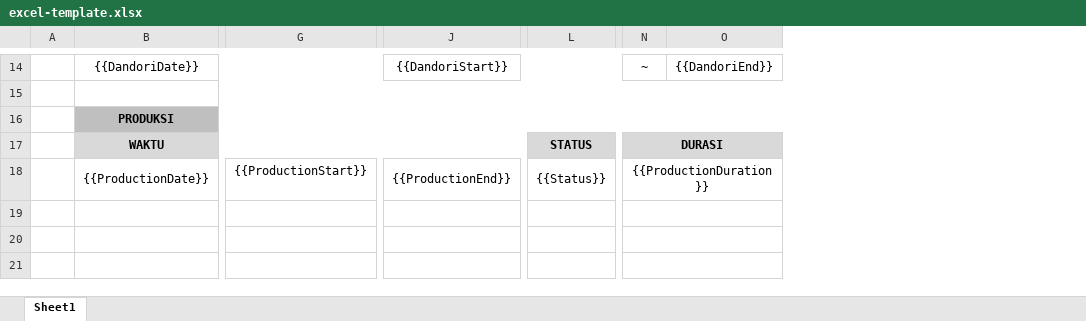
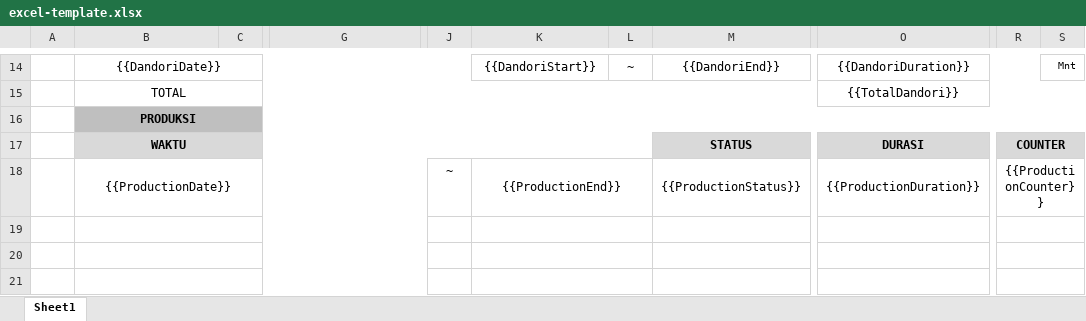
Before and after one commit to fajarilf/kcf-mc-monitoring, an Excel workbook: src/lib/template/excel-template.xlsx, sheet Sheet1, drawn as a sheet; only a part is shown, gaps mark what is left out; values as stored, in another font and other column widths than the file's, no borders; removed rows and columns are numbered as before the commit, all else as after; the diff covers the shown part only; the diff names each change by its address in the sheet, - before the commit and + after, or states it on an @@ line.

Commit message:
feat: enhance report with PIC, counter, status, and problem details
- Add PIC field to dandori entries (DandoriPIC)
- Add ProductionCounter to production entries
- Expand problem entries to capture all non-DANDORI/RUNNING statuses
  with ProblemStatus and ProblemDescription fields
- Exclude OFF status from production entries (not just DANDORI)
- Add totalDandori and totalProblem calculations
- Update status-model: add message to ProductionSegment, counter to
  ProductionGroup
- Update excel-template.xlsx to support new fields

```diff
--- a/src/lib/template/excel-template.xlsx (sheet Sheet1)
+++ b/src/lib/template/excel-template.xlsx (sheet Sheet1)
+column C, empty
+column J, row 18: ~
+column L, row 14: ~
+column M, rows 14-18: {{DandoriEnd}} |  |  | STATUS | {{ProductionStatus}}
-column L, rows 17-18: STATUS | {{Status}}
+column O, rows 14-18: {{DandoriDuration}} | {{TotalDandori}} |  | DURASI | {{ProductionDuration}}
-column N, rows 14-18: ~ |  |  | DURASI | {{ProductionDuration}}
-column O, row 14: {{DandoriEnd}}
+column R, rows 17-18: COUNTER | {{ProductionCounter}}
+column S, row 14: Mnt
-J14:M14 merged
-B15: (empty)
+B15: TOTAL
-B15:P15 merged
+B15:N15 merged
-B17:K17 merged
+B17:L17 merged
-B18:F18 merged
+B18:G18 merged
-G18: {{ProductionStart}}
+G18: (empty)
-J18:K18 merged
+K18:L18 merged
-B19:F19 merged
+B19:G19 merged
-J19:K19 merged
+K19:L19 merged
-B20:F20 merged
+B20:G20 merged
-J20:K20 merged
+K20:L20 merged
-B21:F21 merged
+B21:G21 merged
-J21:K21 merged
+K21:L21 merged
```
Also changed, not shown: 8 added rows, 5 removed rows, 1 removed column, 10 edited cells, cell formats and merged cells elsewhere in this sheet, 2 other files.
